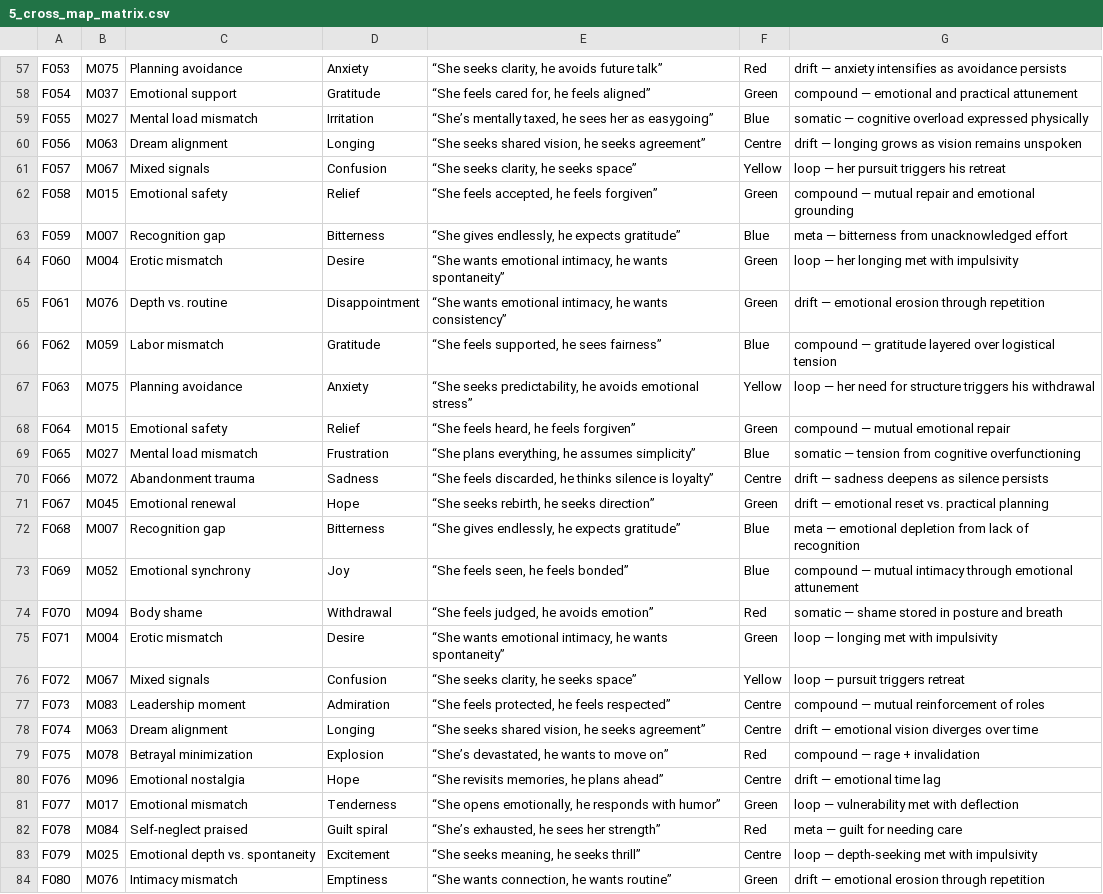
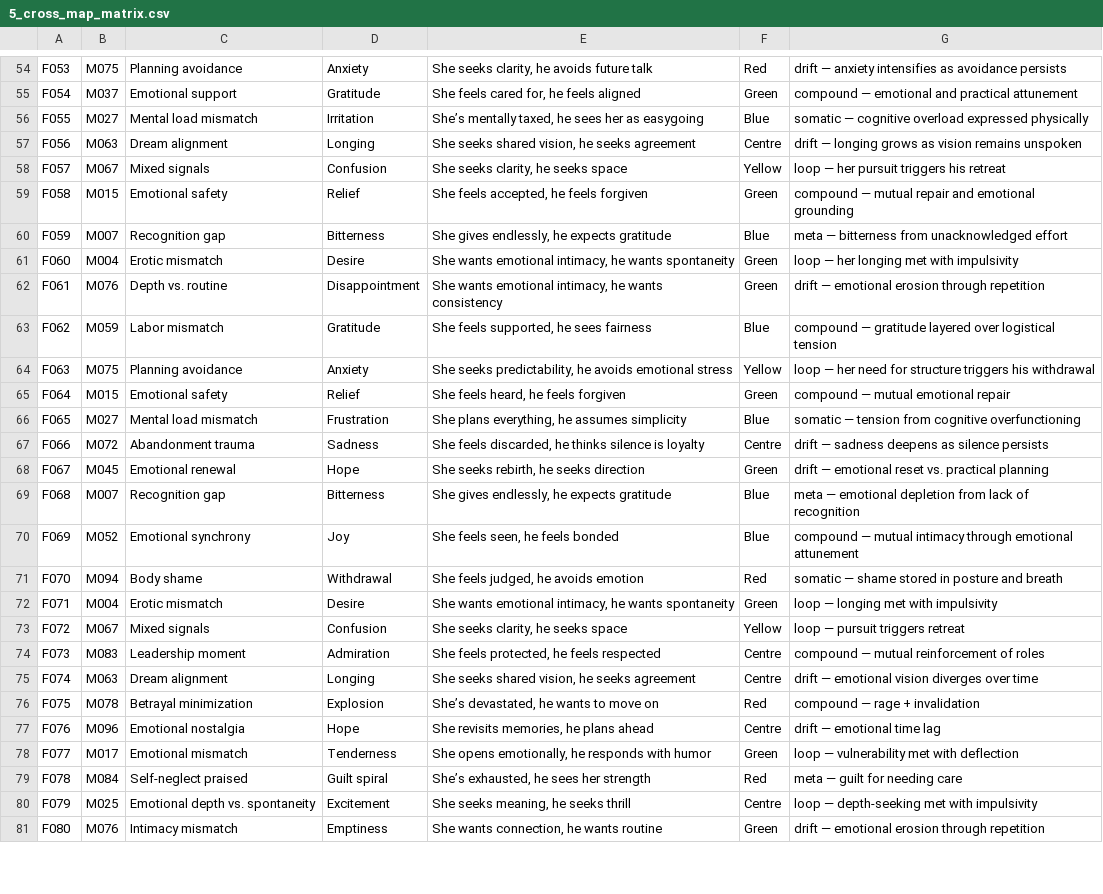
Before and after one commit to neutantr-dot/ML_dual_narrative, a CSV file: narrative_reflex_intelligence/5_cross_map_matrix.csv, drawn as a sheet; only a part is shown, gaps mark what is left out; addresses are those after the commit; the diff covers the shown part only; the diff names each change by its address in the sheet, - before the commit and + after, or states it on an @@ line.

```diff
--- a/narrative_reflex_intelligence/5_cross_map_matrix.csv
+++ b/narrative_reflex_intelligence/5_cross_map_matrix.csv
-E54: “She seeks clarity, he avoids future talk”
+E54: She seeks clarity, he avoids future talk
-E55: “She feels cared for, he feels aligned”
+E55: She feels cared for, he feels aligned
-E56: “She’s mentally taxed, he sees her as easygoing”
+E56: She’s mentally taxed, he sees her as easygoing
-E57: “She seeks shared vision, he seeks agreement”
+E57: She seeks shared vision, he seeks agreement
-E58: “She seeks clarity, he seeks space”
+E58: She seeks clarity, he seeks space
-E59: “She feels accepted, he feels forgiven”
+E59: She feels accepted, he feels forgiven
-E60: “She gives endlessly, he expects gratitude”
+E60: She gives endlessly, he expects gratitude
-E61: “She wants emotional intimacy, he wants spontaneity”
+E61: She wants emotional intimacy, he wants spontaneity
-E62: “She wants emotional intimacy, he wants consistency”
+E62: She wants emotional intimacy, he wants consistency
-E63: “She feels supported, he sees fairness”
+E63: She feels supported, he sees fairness
-E64: “She seeks predictability, he avoids emotional stress”
+E64: She seeks predictability, he avoids emotional stress
-E65: “She feels heard, he feels forgiven”
+E65: She feels heard, he feels forgiven
-E66: “She plans everything, he assumes simplicity”
+E66: She plans everything, he assumes simplicity
-E67: “She feels discarded, he thinks silence is loyalty”
+E67: She feels discarded, he thinks silence is loyalty
-E68: “She seeks rebirth, he seeks direction”
+E68: She seeks rebirth, he seeks direction
-E69: “She gives endlessly, he expects gratitude”
+E69: She gives endlessly, he expects gratitude
-E70: “She feels seen, he feels bonded”
+E70: She feels seen, he feels bonded
-E71: “She feels judged, he avoids emotion”
+E71: She feels judged, he avoids emotion
-E72: “She wants emotional intimacy, he wants spontaneity”
+E72: She wants emotional intimacy, he wants spontaneity
-E73: “She seeks clarity, he seeks space”
+E73: She seeks clarity, he seeks space
-E74: “She feels protected, he feels respected”
+E74: She feels protected, he feels respected
-E75: “She seeks shared vision, he seeks agreement”
+E75: She seeks shared vision, he seeks agreement
-E76: “She’s devastated, he wants to move on”
+E76: She’s devastated, he wants to move on
-E77: “She revisits memories, he plans ahead”
+E77: She revisits memories, he plans ahead
-E78: “She opens emotionally, he responds with humor”
+E78: She opens emotionally, he responds with humor
-E79: “She’s exhausted, he sees her strength”
+E79: She’s exhausted, he sees her strength
-E80: “She seeks meaning, he seeks thrill”
+E80: She seeks meaning, he seeks thrill
-E81: “She wants connection, he wants routine”
+E81: She wants connection, he wants routine
```
Also changed, not shown: 1 added row, 3 removed rows and 92 edited cells elsewhere in this file.
